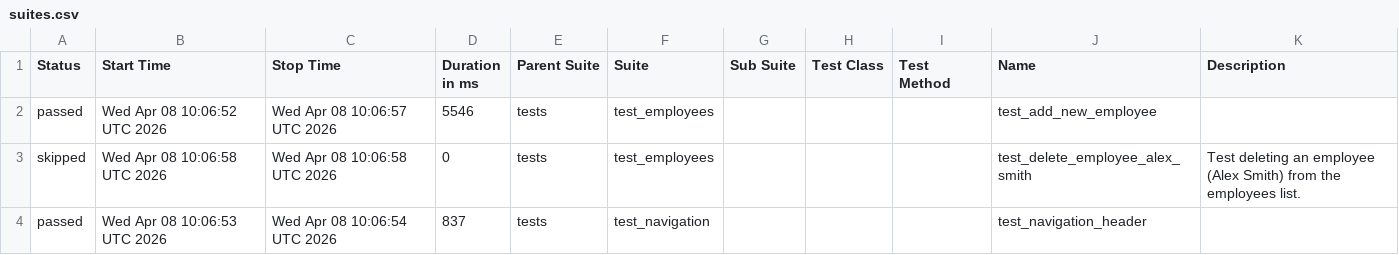
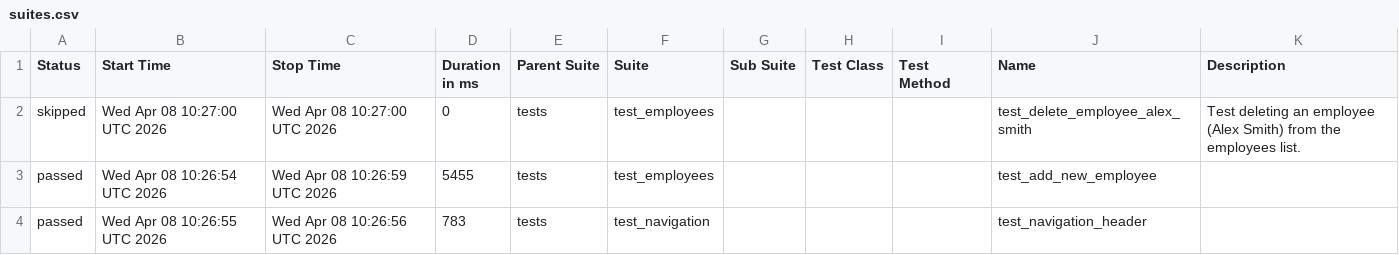
Before and after one commit to alexkaminskiy/ui-automation-tests, a CSV file: data/suites.csv, drawn as a sheet.

```diff
--- a/data/suites.csv
+++ b/data/suites.csv
@@ -1,4 +1,4 @@
 "Status","Start Time","Stop Time","Duration in ms","Parent Suite","Suite","Sub Suite","Test Class","Test Method","Name","Description"
-"passed","Wed Apr 08 10:06:52 UTC 2026","Wed Apr 08 10:06:57 UTC 2026","5546","tests","test_employees","","","","test_add_new_employee",""
-"skipped","Wed Apr 08 10:06:58 UTC 2026","Wed Apr 08 10:06:58 UTC 2026","0","tests","test_employees","","","","test_delete_employee_alex_smith","Test deleting an employee (Alex Smith) from the employees list."
-"passed","Wed Apr 08 10:06:53 UTC 2026","Wed Apr 08 10:06:54 UTC 2026","837","tests","test_navigation","","","","test_navigation_header",""
+"skipped","Wed Apr 08 10:27:00 UTC 2026","Wed Apr 08 10:27:00 UTC 2026","0","tests","test_employees","","","","test_delete_employee_alex_smith","Test deleting an employee (Alex Smith) from the employees list."
+"passed","Wed Apr 08 10:26:54 UTC 2026","Wed Apr 08 10:26:59 UTC 2026","5455","tests","test_employees","","","","test_add_new_employee",""
+"passed","Wed Apr 08 10:26:55 UTC 2026","Wed Apr 08 10:26:56 UTC 2026","783","tests","test_navigation","","","","test_navigation_header",""
```
Also changed, not shown: 25 other files.
